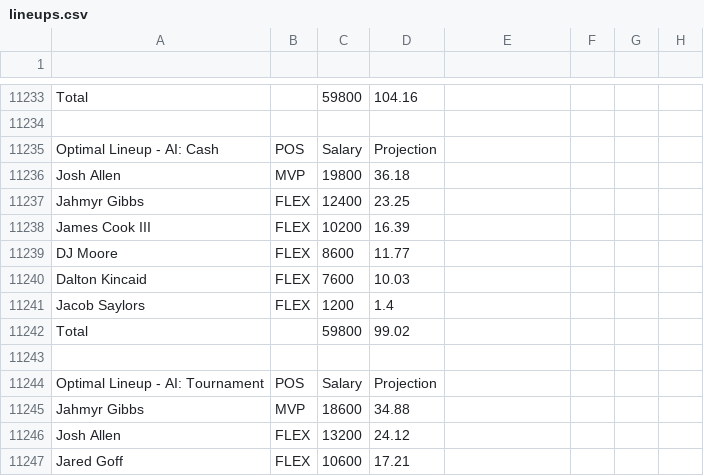
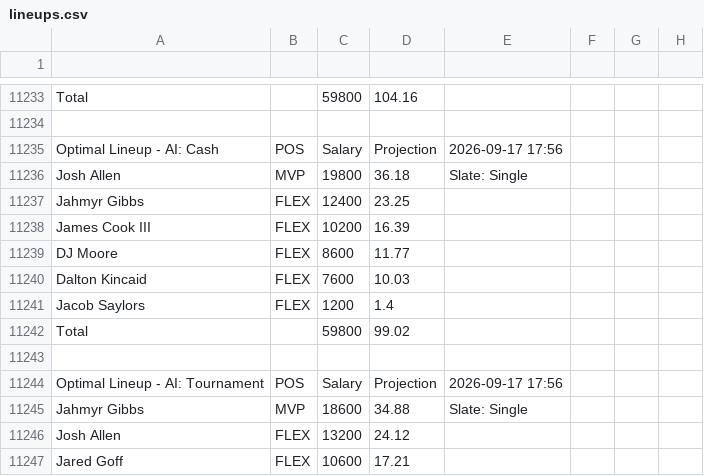
Before and after one commit to nocompharrison/MLB-HR-Model, a CSV file: NFL/lineups.csv, drawn as a sheet; only a part is shown, gaps mark what is left out; the diff names each change by its address in the sheet, - before the commit and + after, or states it on an @@ line.

Commit message:
NFL agent: update NFL/lineups.csv

```diff
--- a/NFL/lineups.csv
+++ b/NFL/lineups.csv
-E11235: (empty)
+E11235: 2026-09-17 17:56
-E11236: (empty)
+E11236: Slate: Single
-E11244: (empty)
+E11244: 2026-09-17 17:56
-E11245: (empty)
+E11245: Slate: Single
```
